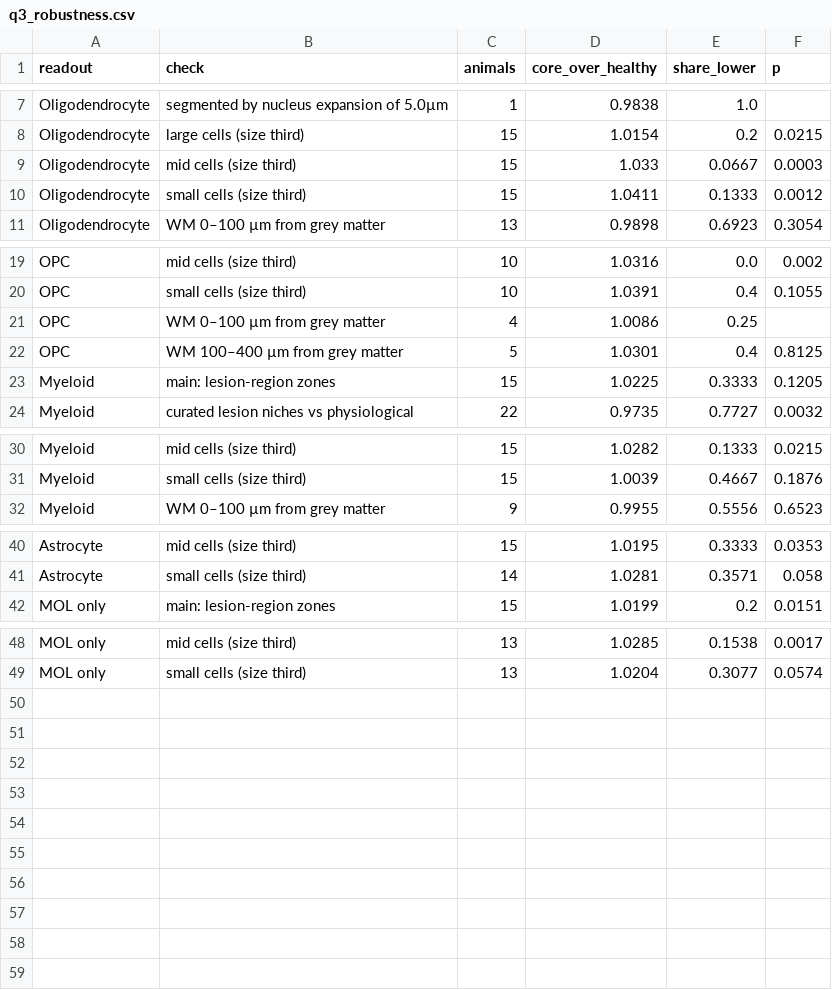
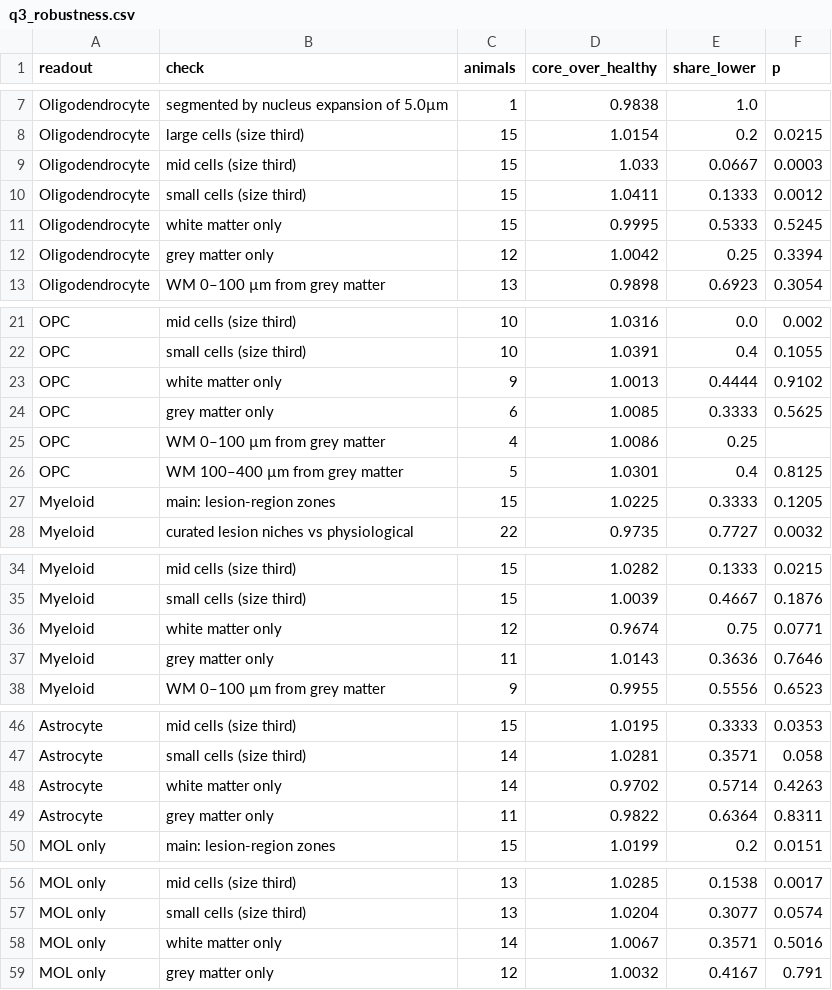
Before and after one commit to christoffermattssonlangseth/BeyondBoundaries, a CSV file: results/23_rna_in_and_around_cells/q3_robustness.csv, drawn as a sheet; only a part is shown, gaps mark what is left out; the diff names each change by its address in the sheet, - before the commit and + after, or states it on an @@ line.

```diff
--- a/results/23_rna_in_and_around_cells/q3_robustness.csv
+++ b/results/23_rna_in_and_around_cells/q3_robustness.csv
+row 11: Oligodendrocyte | white matter only | 15 | 0.9995 | 0.5333 | 0.5245
+row 12: Oligodendrocyte | grey matter only | 12 | 1.0042 | 0.25 | 0.3394
+row 23: OPC | white matter only | 9 | 1.0013 | 0.4444 | 0.9102
+row 24: OPC | grey matter only | 6 | 1.0085 | 0.3333 | 0.5625
+row 36: Myeloid | white matter only | 12 | 0.9674 | 0.75 | 0.0771
+row 37: Myeloid | grey matter only | 11 | 1.0143 | 0.3636 | 0.7646
+row 48: Astrocyte | white matter only | 14 | 0.9702 | 0.5714 | 0.4263
+row 49: Astrocyte | grey matter only | 11 | 0.9822 | 0.6364 | 0.8311
+row 58: MOL only | white matter only | 14 | 1.0067 | 0.3571 | 0.5016
+row 59: MOL only | grey matter only | 12 | 1.0032 | 0.4167 | 0.791
```
Also changed, not shown: results/23_rna_in_and_around_cells/q2_robustness.csv, 19 other files.
